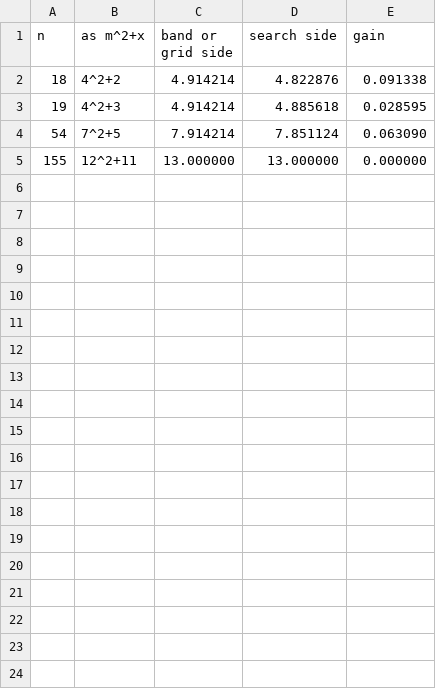
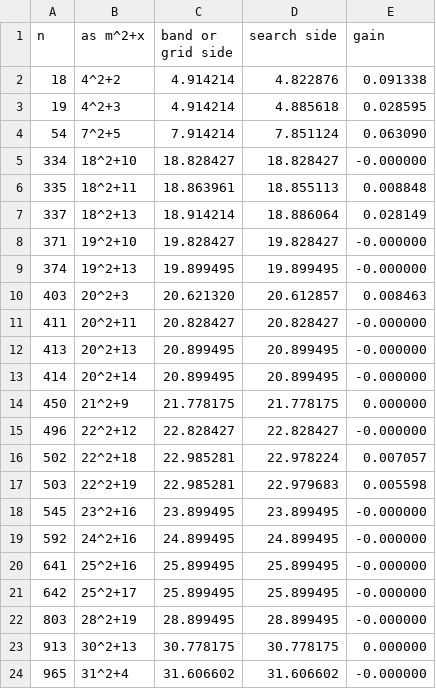
Before and after one commit to VishnuVaidyanathan/Sq-in-a-Sq, a CSV file: results/summary.csv, drawn as a sheet; removed rows and columns are numbered as before the commit, all else as after; the diff names each change by its address in the sheet, - before the commit and + after, or states it on an @@ line.

```diff
--- a/results/summary.csv
+++ b/results/summary.csv
-row 5: 155 | 12^2+11 | 13.000000 | 13.000000 | 0.000000
+row 5: 334 | 18^2+10 | 18.828427 | 18.828427 | -0.000000
+row 6: 335 | 18^2+11 | 18.863961 | 18.855113 | 0.008848
+row 7: 337 | 18^2+13 | 18.914214 | 18.886064 | 0.028149
+row 8: 371 | 19^2+10 | 19.828427 | 19.828427 | -0.000000
+row 9: 374 | 19^2+13 | 19.899495 | 19.899495 | -0.000000
+row 10: 403 | 20^2+3 | 20.621320 | 20.612857 | 0.008463
+row 11: 411 | 20^2+11 | 20.828427 | 20.828427 | -0.000000
+row 12: 413 | 20^2+13 | 20.899495 | 20.899495 | -0.000000
+row 13: 414 | 20^2+14 | 20.899495 | 20.899495 | -0.000000
+row 14: 450 | 21^2+9 | 21.778175 | 21.778175 | 0.000000
+row 15: 496 | 22^2+12 | 22.828427 | 22.828427 | -0.000000
+row 16: 502 | 22^2+18 | 22.985281 | 22.978224 | 0.007057
+row 17: 503 | 22^2+19 | 22.985281 | 22.979683 | 0.005598
+row 18: 545 | 23^2+16 | 23.899495 | 23.899495 | -0.000000
+row 19: 592 | 24^2+16 | 24.899495 | 24.899495 | -0.000000
+row 20: 641 | 25^2+16 | 25.899495 | 25.899495 | -0.000000
+row 21: 642 | 25^2+17 | 25.899495 | 25.899495 | -0.000000
+row 22: 803 | 28^2+19 | 28.899495 | 28.899495 | -0.000000
+row 23: 913 | 30^2+13 | 30.778175 | 30.778175 | 0.000000
+row 24: 965 | 31^2+4 | 31.606602 | 31.606602 | -0.000000
```
Also changed, not shown: 5 other files.
